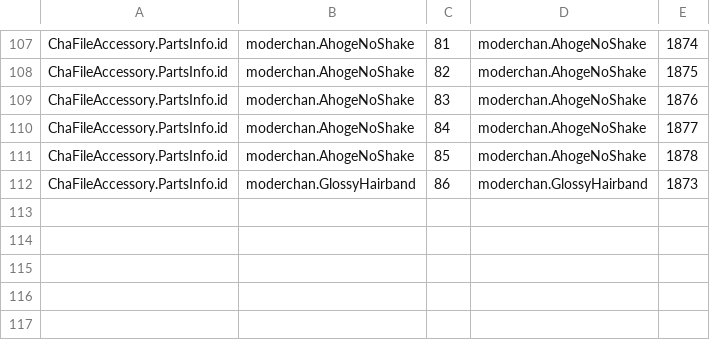
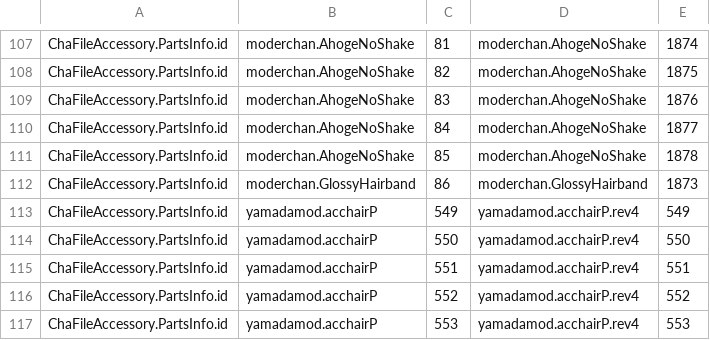
Before and after one commit to IllusionMods/KK_Plugins, a CSV file: KK_GUIDMigration/KK_GUIDMigration.csv, drawn as a sheet; only a part is shown, gaps mark what is left out.

Commit message:
Updated KK_GUIDMigration.csv

```diff
--- a/KK_GUIDMigration/KK_GUIDMigration.csv
+++ b/KK_GUIDMigration/KK_GUIDMigration.csv
@@ -112 +112,6 @@ ChaFileAccessory.PartsInfo.id,moderchan.AhogeNoShake,85,moderchan.AhogeNoShake,1
 ChaFileAccessory.PartsInfo.id,moderchan.GlossyHairband,86,moderchan.GlossyHairband,1873
+ChaFileAccessory.PartsInfo.id,yamadamod.acchairP,549,yamadamod.acchairP.rev4,549
+ChaFileAccessory.PartsInfo.id,yamadamod.acchairP,550,yamadamod.acchairP.rev4,550
+ChaFileAccessory.PartsInfo.id,yamadamod.acchairP,551,yamadamod.acchairP.rev4,551
+ChaFileAccessory.PartsInfo.id,yamadamod.acchairP,552,yamadamod.acchairP.rev4,552
+ChaFileAccessory.PartsInfo.id,yamadamod.acchairP,553,yamadamod.acchairP.rev4,553
```
